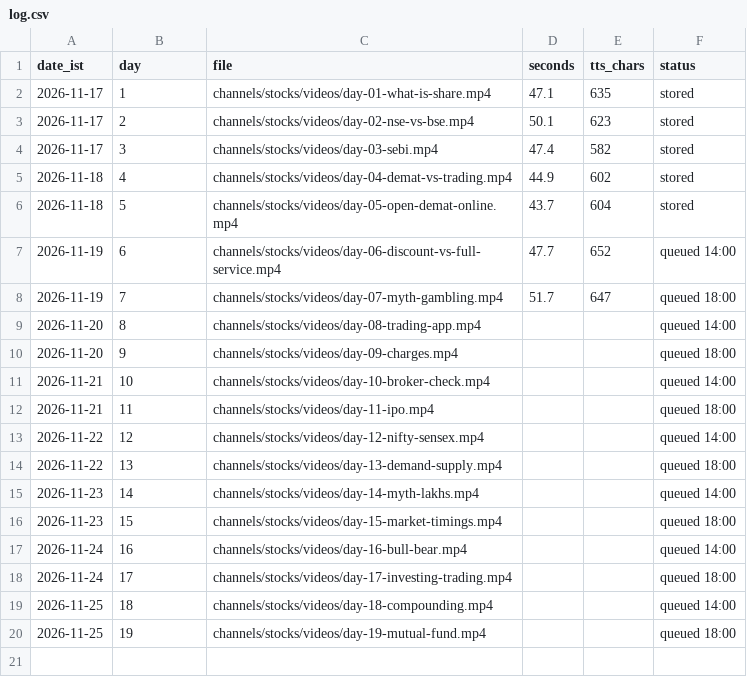
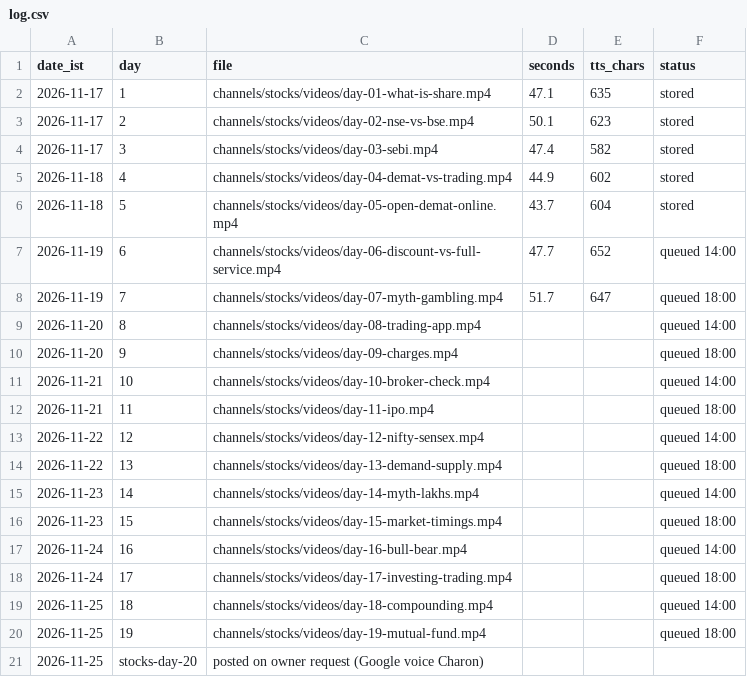
Before and after one commit to vipinlalrv91/403-unlocked-media, a CSV file: channels/stocks/runs/log.csv, drawn as a sheet; the diff names each change by its address in the sheet, - before the commit and + after, or states it on an @@ line.

```diff
--- a/channels/stocks/runs/log.csv
+++ b/channels/stocks/runs/log.csv
+row 21: 2026-11-25 | stocks-day-20 | posted on owner request (Google voice Charon)
```
Also changed, not shown: runs/log.csv, 29 other files.
